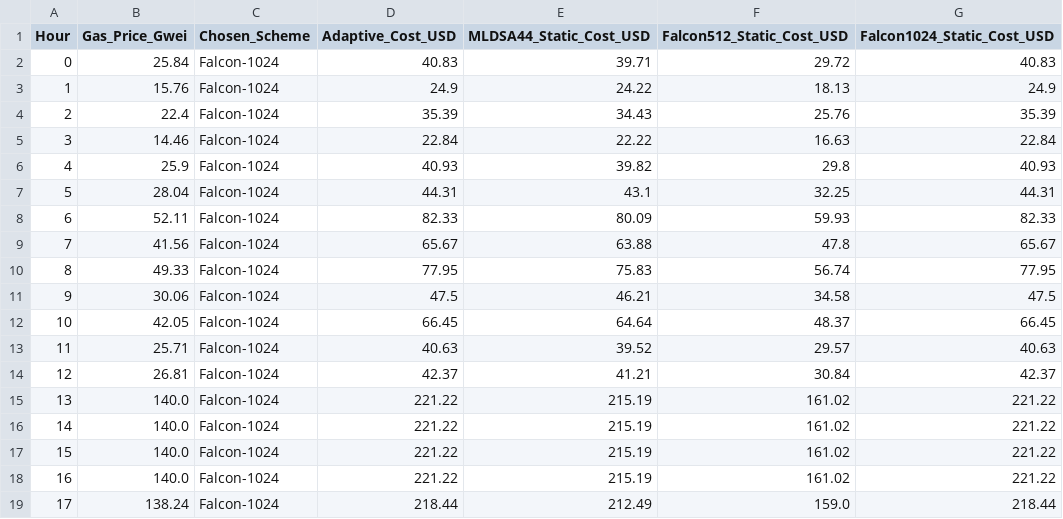
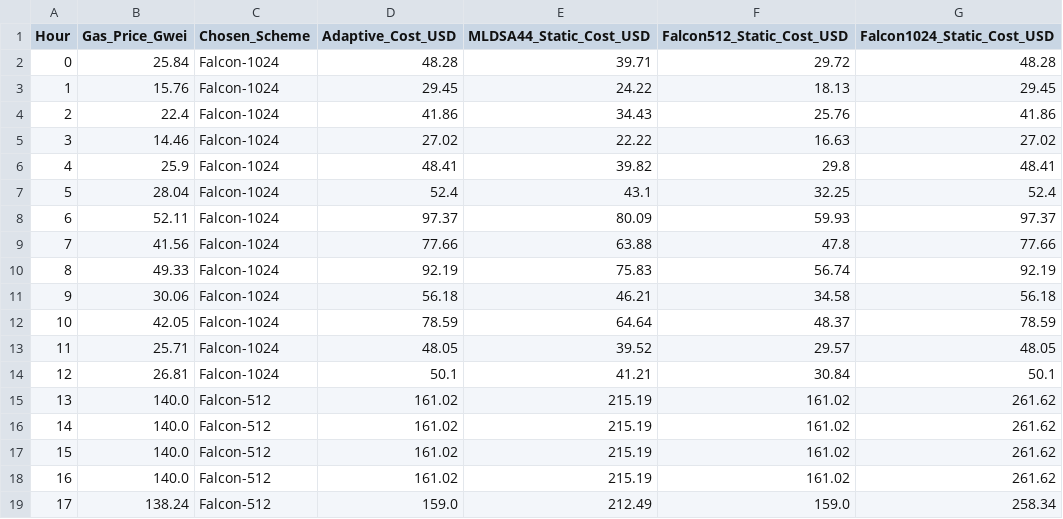
Before and after one commit to ahmed-el5hatib/PQ-Oracle, a CSV file: results/pq_oracle_adaptive_results.csv, drawn as a sheet; only a part is shown; the diff covers the shown part only.

```diff
--- a/results/pq_oracle_adaptive_results.csv
+++ b/results/pq_oracle_adaptive_results.csv
@@ -1,19 +1,19 @@
 Hour,Gas_Price_Gwei,Chosen_Scheme,Adaptive_Cost_USD,MLDSA44_Static_Cost_USD,Falcon512_Static_Cost_USD,Falcon1024_Static_Cost_USD
-0,25.84,Falcon-1024,40.83,39.71,29.72,40.83
-1,15.76,Falcon-1024,24.9,24.22,18.13,24.9
-2,22.4,Falcon-1024,35.39,34.43,25.76,35.39
-3,14.46,Falcon-1024,22.84,22.22,16.63,22.84
-4,25.9,Falcon-1024,40.93,39.82,29.8,40.93
-5,28.04,Falcon-1024,44.31,43.1,32.25,44.31
-6,52.11,Falcon-1024,82.33,80.09,59.93,82.33
-7,41.56,Falcon-1024,65.67,63.88,47.8,65.67
-8,49.33,Falcon-1024,77.95,75.83,56.74,77.95
-9,30.06,Falcon-1024,47.5,46.21,34.58,47.5
-10,42.05,Falcon-1024,66.45,64.64,48.37,66.45
-11,25.71,Falcon-1024,40.63,39.52,29.57,40.63
-12,26.81,Falcon-1024,42.37,41.21,30.84,42.37
-13,140.0,Falcon-1024,221.22,215.19,161.02,221.22
-14,140.0,Falcon-1024,221.22,215.19,161.02,221.22
-15,140.0,Falcon-1024,221.22,215.19,161.02,221.22
-16,140.0,Falcon-1024,221.22,215.19,161.02,221.22
-17,138.24,Falcon-1024,218.44,212.49,159.0,218.44
+0,25.84,Falcon-1024,48.28,39.71,29.72,48.28
+1,15.76,Falcon-1024,29.45,24.22,18.13,29.45
+2,22.4,Falcon-1024,41.86,34.43,25.76,41.86
+3,14.46,Falcon-1024,27.02,22.22,16.63,27.02
+4,25.9,Falcon-1024,48.41,39.82,29.8,48.41
+5,28.04,Falcon-1024,52.4,43.1,32.25,52.4
+6,52.11,Falcon-1024,97.37,80.09,59.93,97.37
+7,41.56,Falcon-1024,77.66,63.88,47.8,77.66
+8,49.33,Falcon-1024,92.19,75.83,56.74,92.19
+9,30.06,Falcon-1024,56.18,46.21,34.58,56.18
+10,42.05,Falcon-1024,78.59,64.64,48.37,78.59
+11,25.71,Falcon-1024,48.05,39.52,29.57,48.05
+12,26.81,Falcon-1024,50.1,41.21,30.84,50.1
+13,140.0,Falcon-512,161.02,215.19,161.02,261.62
+14,140.0,Falcon-512,161.02,215.19,161.02,261.62
+15,140.0,Falcon-512,161.02,215.19,161.02,261.62
+16,140.0,Falcon-512,161.02,215.19,161.02,261.62
+17,138.24,Falcon-512,159.0,212.49,159.0,258.34
```
Also changed, not shown: 18 edited cells elsewhere in this file, results/pq_oracle_baseline_results.csv, results/pq_oracle_evm_gas_results.csv, 15 other files.
